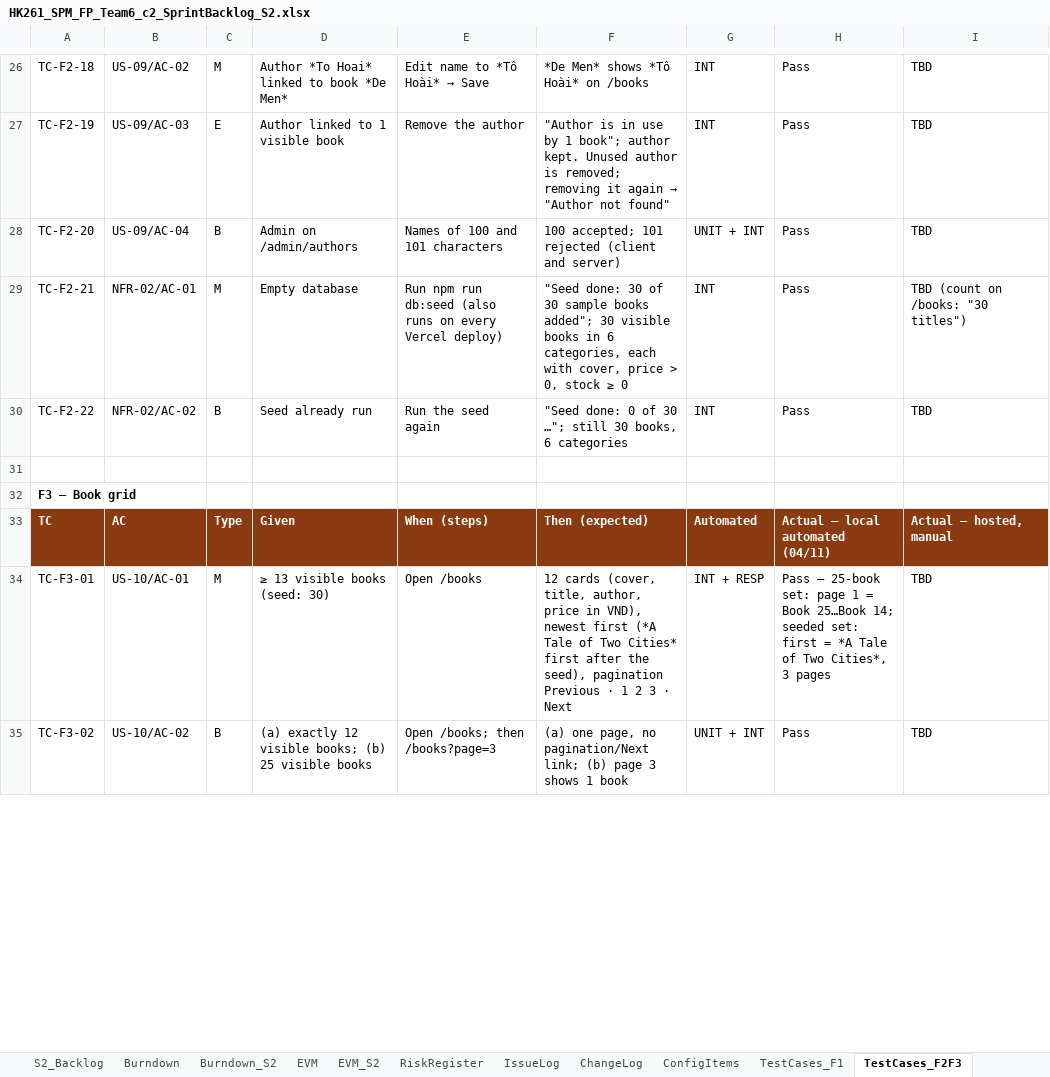
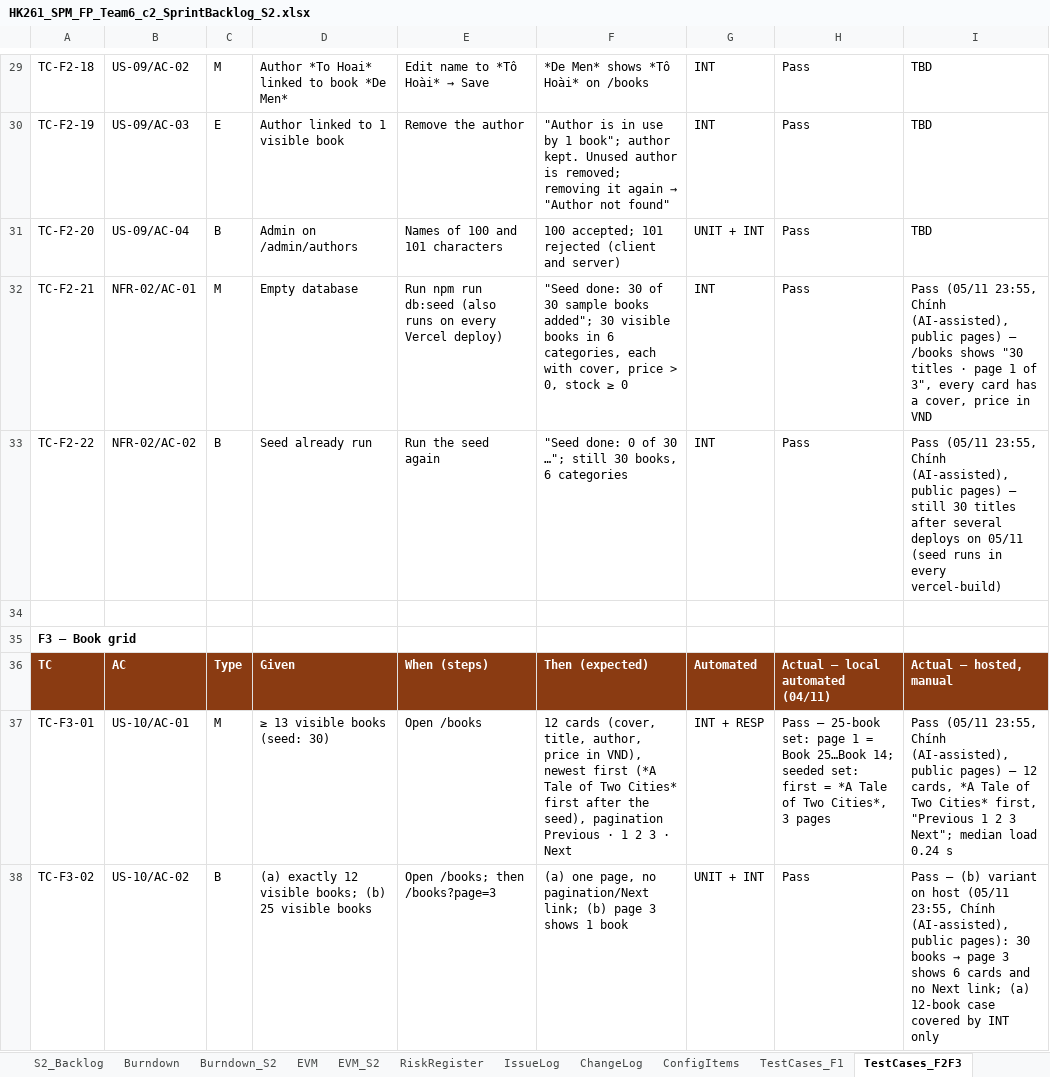
Before and after one commit to Tdat10052499/E-Commercial-Book-Store, an Excel workbook: deliverables/S2/HK261_SPM_FP_Team6_c2_SprintBacklog_S2.xlsx, sheet TestCases_F2F3, drawn as a sheet; only a part is shown, gaps mark what is left out; values as stored, in another font and other column widths than the file's, no borders; addresses are those after the commit; the diff covers the shown part only; the diff names each change by its address in the sheet, - before the commit and + after, or states it on an @@ line.

```diff
--- a/deliverables/S2/HK261_SPM_FP_Team6_c2_SprintBacklog_S2.xlsx (sheet TestCases_F2F3)
+++ b/deliverables/S2/HK261_SPM_FP_Team6_c2_SprintBacklog_S2.xlsx (sheet TestCases_F2F3)
-I32: TBD (count on /books: "30 titles")
+I32: Pass (05/11 23:55, Chính (AI-assisted), public pages) – /books shows "30 titles · page 1 of 3", every card has a cover, price in VND
-I33: TBD
+I33: Pass (05/11 23:55, Chính (AI-assisted), public pages) – still 30 titles after several deploys on 05/11 (seed runs in every vercel-build)
-I37: TBD
+I37: Pass (05/11 23:55, Chính (AI-assisted), public pages) – 12 cards, *A Tale of Two Cities* first, "Previous 1 2 3 Next"; median load 0.24 s
@@ I38: TBD → Pass – (b) variant on host (05/11 23:55, Chính (AI-assisted), public pages): 30 books → page 3 shows 6 cards and no Next link; (a) 12-book case covered by INT only @@
```
Also changed, not shown: 61 added rows and 27 edited cells elsewhere in this sheet, sheet S2_Backlog, sheet WeeklyStatus_S2, sheet IssueLog, sheet ChangeLog, sheet RiskRegister, sheet Burndown_S2, 1 more sheet, charts or pictures, 5 other files.
